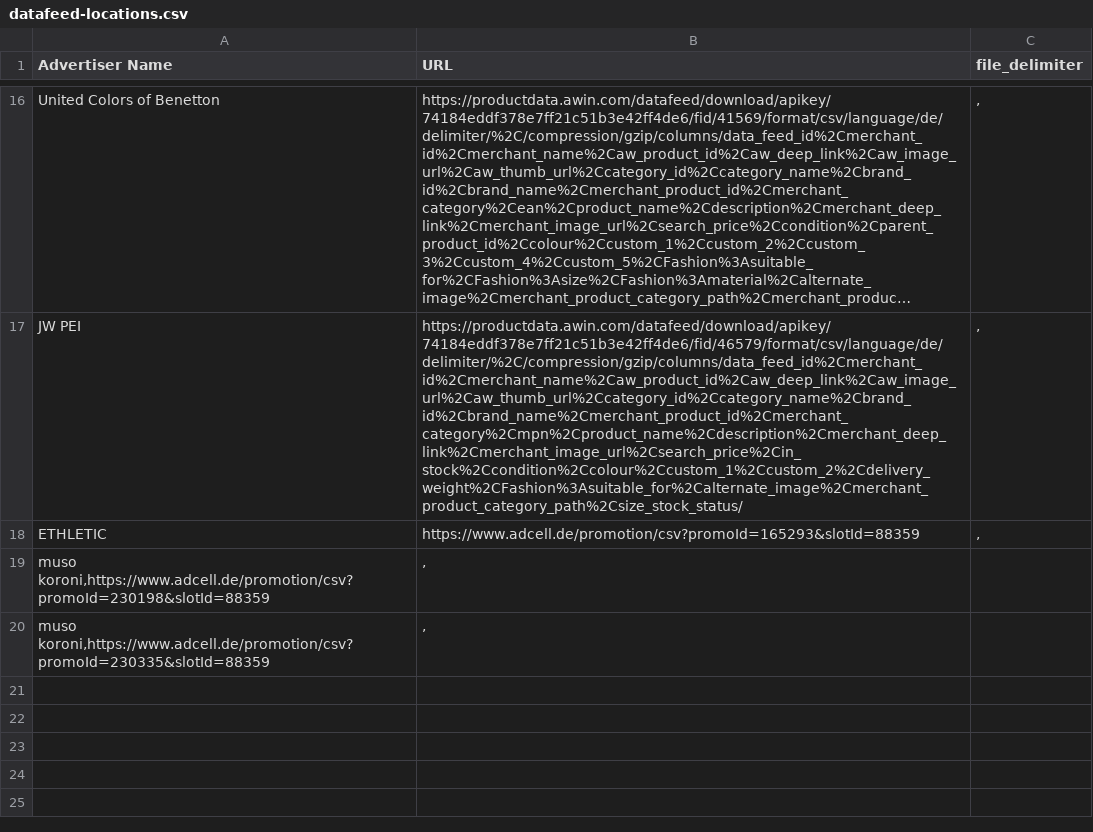
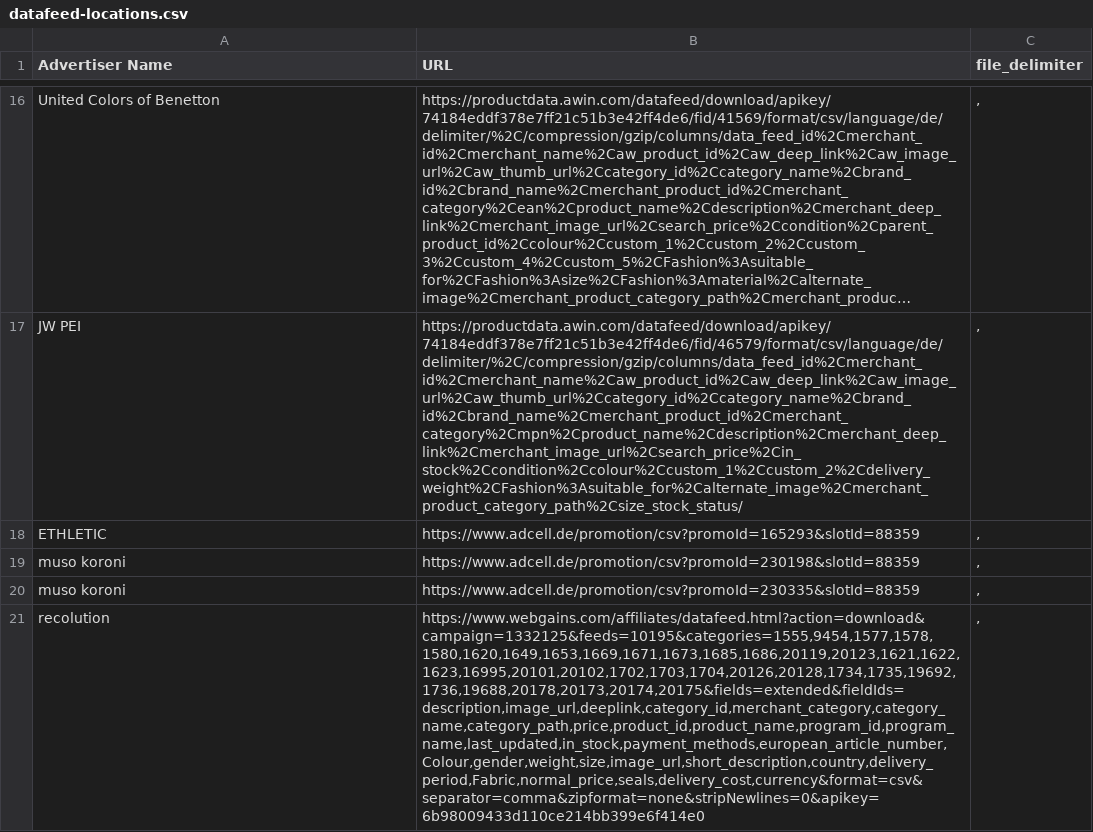
Before and after one commit to thegraphn/you_conscious, a CSV file: data_processing/utils/data_dependencies/datafeed-locations.csv, drawn as a sheet; only a part is shown, gaps mark what is left out; long unchanged cells end in …; removed rows and columns are numbered as before the commit, all else as after; the diff names each change by its address in the sheet, - before the commit and + after, or states it on an @@ line.

```diff
--- a/data_processing/utils/data_dependencies/datafeed-locations.csv
+++ b/data_processing/utils/data_dependencies/datafeed-locations.csv
-row 19: muso koroni,https://www.adcell.de/promotion/csv?promoId=230198&slotId=88359 | ,
-row 20: muso koroni,https://www.adcell.de/promotion/csv?promoId=230335&slotId=88359 | ,
+row 19: muso koroni | https://www.adcell.de/promotion/csv?promoId=230198&slotId=88359 | ,
+row 20: muso koroni | https://www.adcell.de/promotion/csv?promoId=230335&slotId=88359 | ,
+row 21: recolution | https://www.webgains.com/affiliates/datafeed.html?action=download&campaign=1332125&feeds=10195&categories=1555,9454,1577,1578,1580,1620,1649,1653,1669,1671,1673,1685,1686,20119,20123,1621,1622,1623,16995,20101,20102,1702,1703,1704,20126,20128,1734,1735,19692,1736,19688,20178,20173,20174,20175&fields=extended&fieldIds=description,image_url,deeplink,category_id,merchant_category,category_name,category_path,price,product_id,product_name,program_id,program_name,last_updated,in_stock,payment_methods,european_article_number,Colour,gender,weight,size,image_url,short_description,country,delivery_period,Fabric,normal_price,seals,delivery_cost,currency&format=csv&separator=comma&zipformat=none&stripNewlines=0&apikey=6b98009433d110ce214bb399e6f414e0 | ,
```
Also changed, not shown: data_processing/utils/data_dependencies/blacklist.csv, data_processing/utils/data_dependencies/column_mapping_merging.csv, 2 other files.
